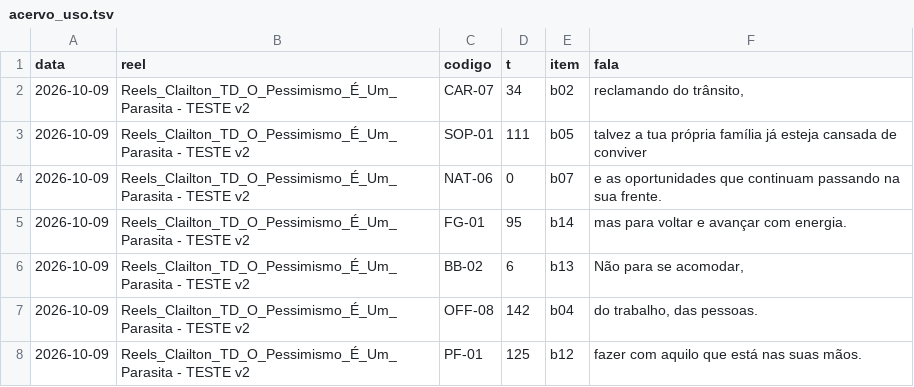
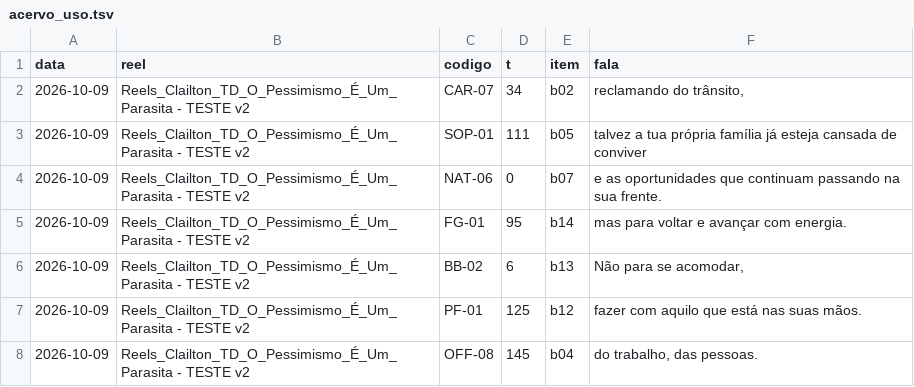
Before and after one commit to equipelegacyexecutoria-ai/claude-skills, a TSV file: skills/reels-tela-dividida-clailton/referencia/acervo_uso.tsv, drawn as a sheet; removed rows and columns are numbered as before the commit, all else as after; the diff names each change by its address in the sheet, - before the commit and + after, or states it on an @@ line.

Commit message:
auto(ELM-157): skills/reels-tela-dividida-clailton

```diff
--- a/skills/reels-tela-dividida-clailton/referencia/acervo_uso.tsv
+++ b/skills/reels-tela-dividida-clailton/referencia/acervo_uso.tsv
-row 7: 2026-10-09 | Reels_Clailton_TD_O_Pessimismo_É_Um_Parasita - TESTE v2 | OFF-08 | 142 | b04 | do trabalho, das pessoas.
+row 8: 2026-10-09 | Reels_Clailton_TD_O_Pessimismo_É_Um_Parasita - TESTE v2 | OFF-08 | 145 | b04 | do trabalho, das pessoas.
```
Also changed, not shown: 1 other file.
